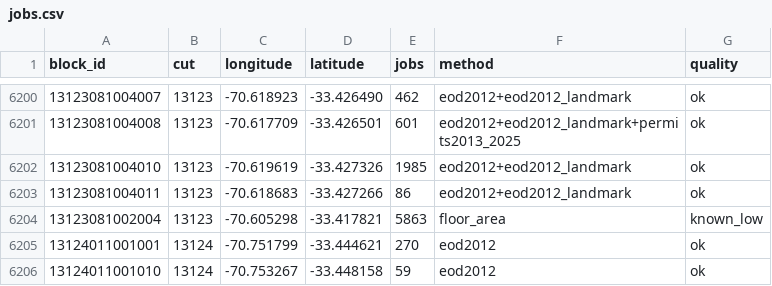
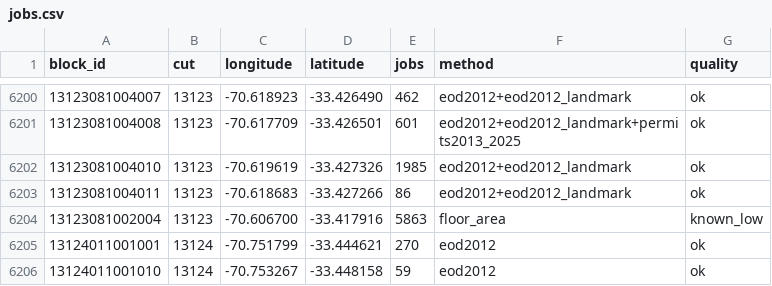
Before and after one commit to platanus-hack/platanus-hack-26-cl-team-14, a CSV file: data/mvp/jobs.csv, drawn as a sheet; only a part is shown, gaps mark what is left out.

```diff
--- a/data/mvp/jobs.csv
+++ b/data/mvp/jobs.csv
@@ -6203,3 +6203,3 @@ block_id,cut,longitude,latitude,jobs,method,quality
 13123081004011,13123,-70.618683,-33.427266,86,eod2012+eod2012_landmark,ok
-13123081002004,13123,-70.605298,-33.417821,5863,floor_area,known_low
+13123081002004,13123,-70.606700,-33.417916,5863,floor_area,known_low
 13124011001001,13124,-70.751799,-33.444621,270,eod2012,ok
```
Also changed, not shown: 1 other file.
